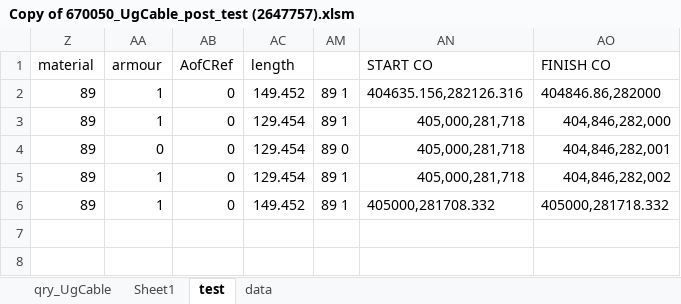
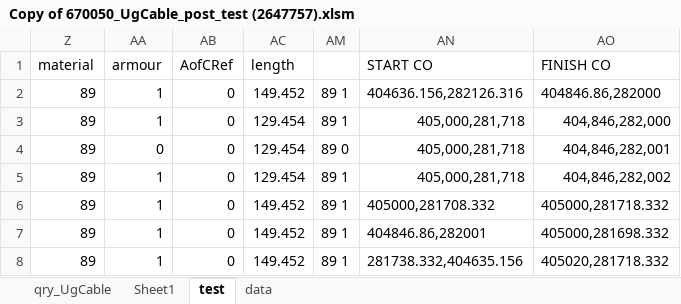
Before and after one commit to yuchen-w/EMU-to-Aspen, an Excel workbook: Copy of 670050_UgCable_post_test (2647757).xlsm, sheet test, drawn as a sheet; values as stored, in another font and other column widths than the file's, no borders; conditional formats not drawn; the diff names each change by its address in the sheet, - before the commit and + after, or states it on an @@ line.

```diff
--- a/Copy of 670050_UgCable_post_test (2647757).xlsm (sheet test)
+++ b/Copy of 670050_UgCable_post_test (2647757).xlsm (sheet test)
-AN2 (START CO): 404635.156,282126.316
+AN2 (START CO): 404636.156,282126.316
+row 7: 89 | 1 | 0 | 149.452 | 89 1 | 404846.86,282001 | 405000,281698.332
+row 8: 89 | 1 | 0 | 149.452 | 89 1 | 281738.332,404635.156 | 405020,281718.332
```
Also changed, not shown: sheet data, hidden cells.
